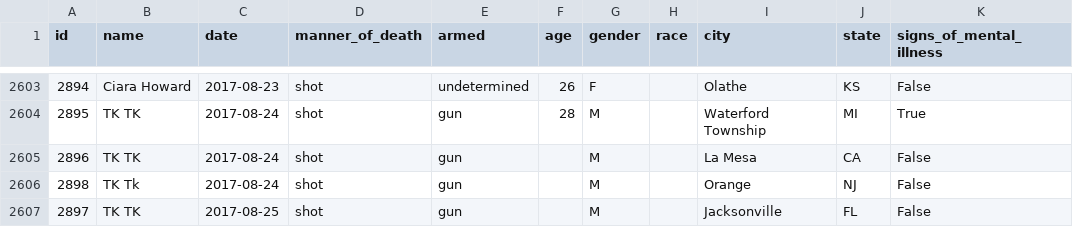
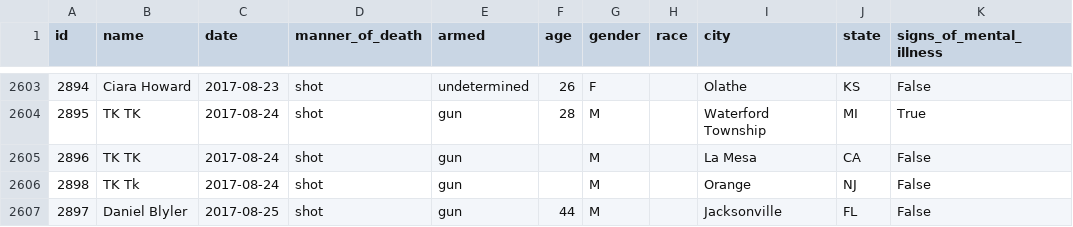
Before and after one commit to joshbegley/wapo-police-shootings, a CSV file: fatal-police-shootings-data.csv, drawn as a sheet; only a part is shown, gaps mark what is left out; the diff names each change by its address in the sheet, - before the commit and + after, or states it on an @@ line.

Commit message:
automatic updates

```diff
--- a/fatal-police-shootings-data.csv
+++ b/fatal-police-shootings-data.csv
-B2607 (name): TK TK
+B2607 (name): Daniel Blyler
-F2607 (age): (empty)
+F2607 (age): 44
```
